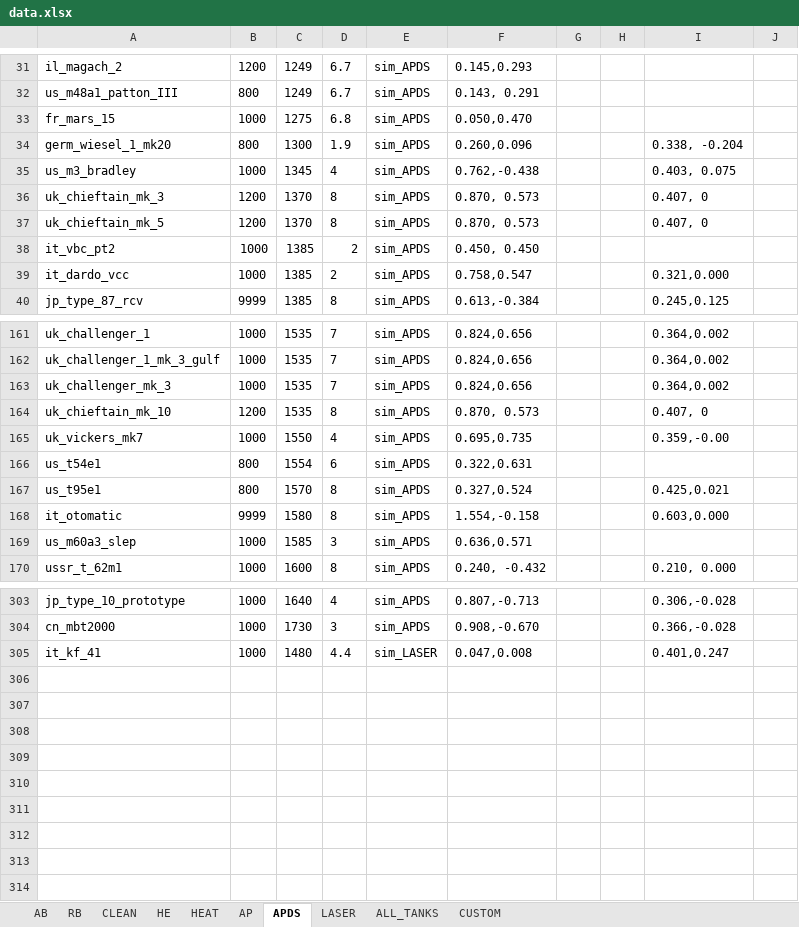
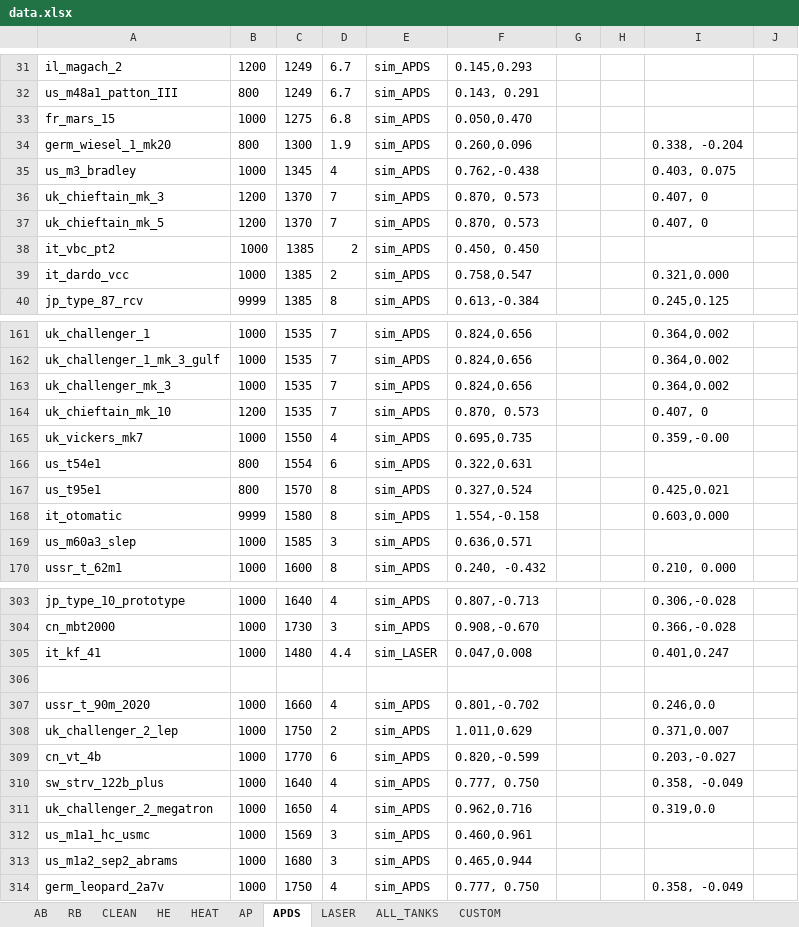
Before and after one commit to ShubbeLeontij/sightgenerator-exe, an Excel workbook: data.xlsx, sheet APDS, drawn as a sheet; only a part is shown, gaps mark what is left out; values as stored, in another font and other column widths than the file's, no borders; the diff names each change by its address in the sheet, - before the commit and + after, or states it on an @@ line.

```diff
--- a/data.xlsx (sheet APDS)
+++ b/data.xlsx (sheet APDS)
-D36:D37: 8
+D36:D37: 7
-D164: 8
+D164: 7
+row 306: (empty)
+row 307: ussr_t_90m_2020 | 1000 | 1660 | 4 | sim_APDS | 0.801,-0.702 |  |  | 0.246,0.0
+row 308: uk_challenger_2_lep | 1000 | 1750 | 2 | sim_APDS | 1.011,0.629 |  |  | 0.371,0.007
+row 309: cn_vt_4b | 1000 | 1770 | 6 | sim_APDS | 0.820,-0.599 |  |  | 0.203,-0.027
+row 310: sw_strv_122b_plus | 1000 | 1640 | 4 | sim_APDS | 0.777, 0.750 |  |  | 0.358, -0.049
+row 311: uk_challenger_2_megatron | 1000 | 1650 | 4 | sim_APDS | 0.962,0.716 |  |  | 0.319,0.0
+row 312: us_m1a1_hc_usmc | 1000 | 1569 | 3 | sim_APDS | 0.460,0.961
+row 313: us_m1a2_sep2_abrams | 1000 | 1680 | 3 | sim_APDS | 0.465,0.944
+row 314: germ_leopard_2a7v | 1000 | 1750 | 4 | sim_APDS | 0.777, 0.750 |  |  | 0.358, -0.049
```
Also changed, not shown: sheet CLEAN, sheet AB, sheet RB, sheet LASER, sheet HEAT, sheet HE, 1 more sheet, 2 other files.
